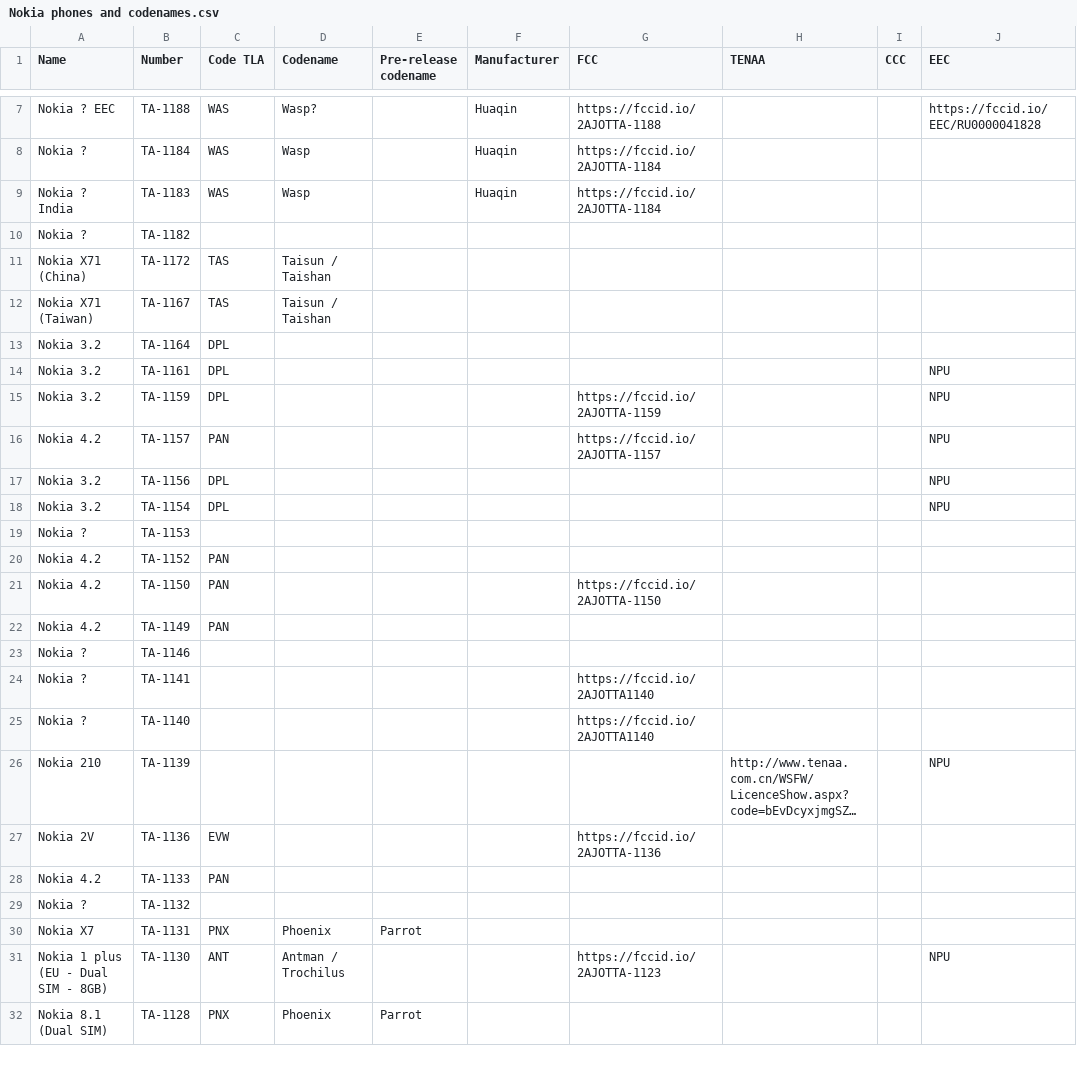
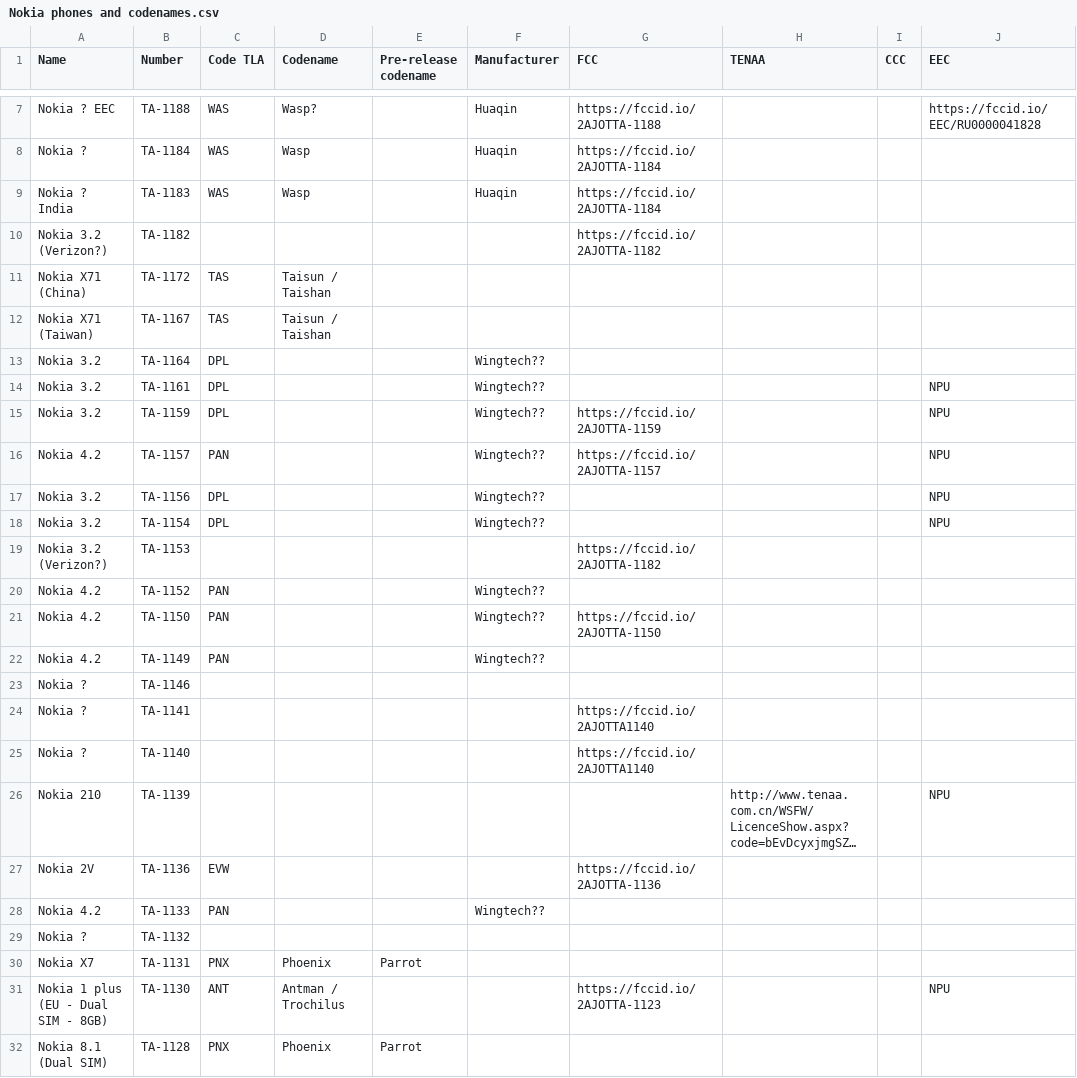
Before and after one commit to madb1lly/HMD-Nokia-phones-data, a CSV file: Nokia phones and codenames.csv, drawn as a sheet; only a part is shown, gaps mark what is left out; long unchanged cells end in …; the diff names each change by its address in the sheet, - before the commit and + after, or states it on an @@ line.

Commit message:
3.2, 4.2 and Verizon additions
Add Wingtech as manufacturer of the 3.2 and 4.2.
Rumour that TA-1153 and 1182 are 3.2 for Verizon.

```diff
--- a/Nokia phones and codenames.csv
+++ b/Nokia phones and codenames.csv
-A10 (Name): Nokia ?
+A10 (Name): Nokia 3.2 (Verizon?)
-G10 (FCC): (empty)
+G10 (FCC): https://fccid.io/2AJOTTA-1182
-F13:F18 (Manufacturer): (empty)
+F13:F18 (Manufacturer): Wingtech??
-A19 (Name): Nokia ?
+A19 (Name): Nokia 3.2 (Verizon?)
-G19 (FCC): (empty)
+G19 (FCC): https://fccid.io/2AJOTTA-1182
-F20:F22 (Manufacturer): (empty)
+F20:F22 (Manufacturer): Wingtech??
-F28 (Manufacturer): (empty)
+F28 (Manufacturer): Wingtech??
```
